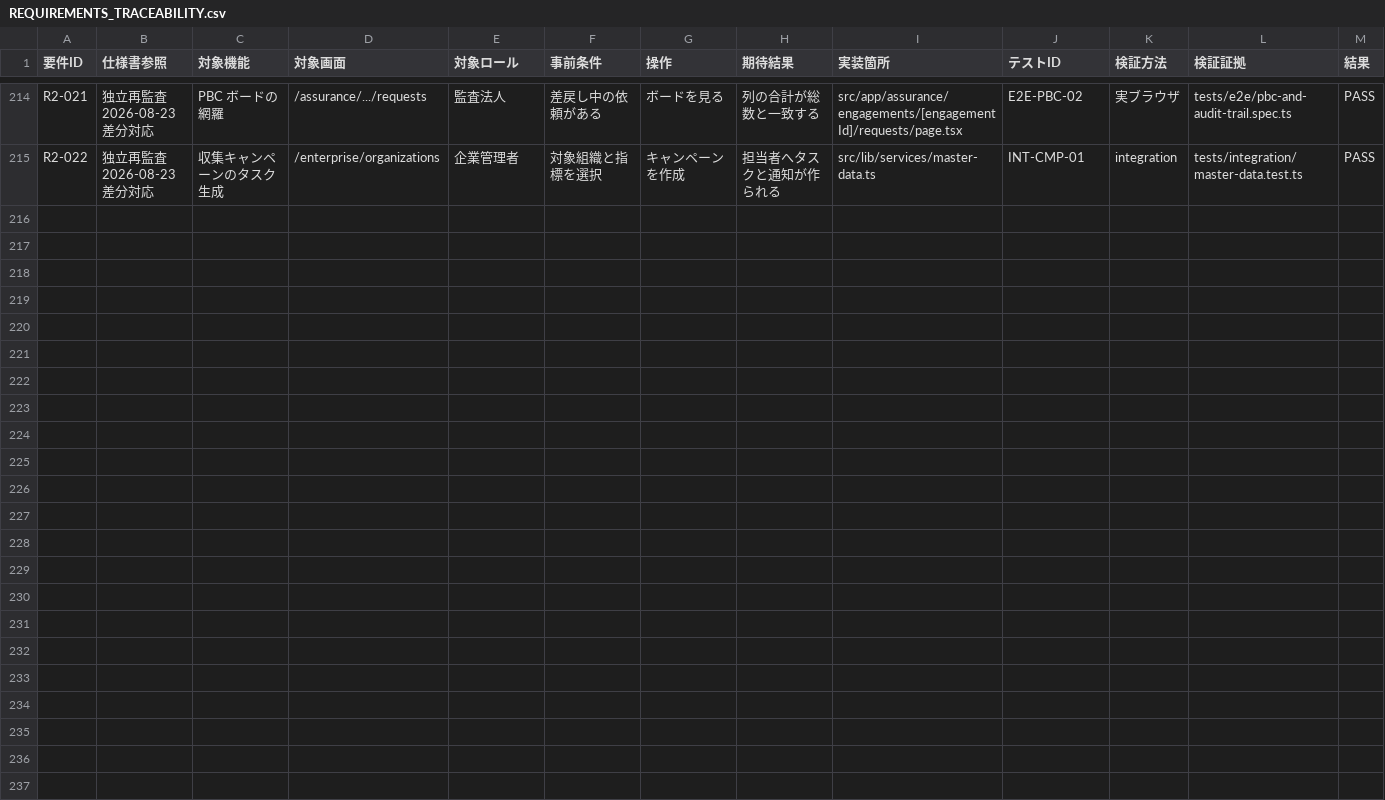
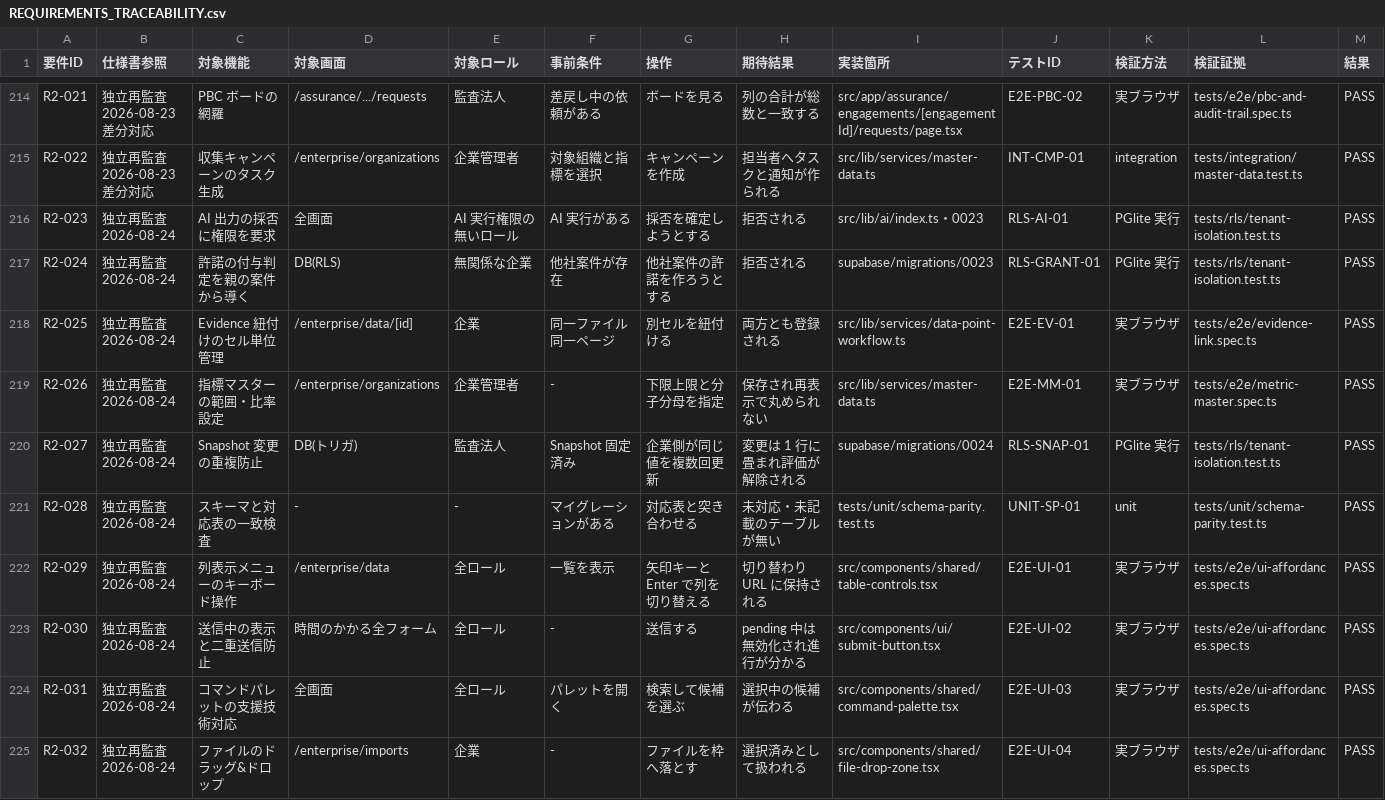
Before and after one commit to kotakase2022-jpg/t4d, a CSV file: REQUIREMENTS_TRACEABILITY.csv, drawn as a sheet; only a part is shown, gaps mark what is left out; rows hold the shown columns only; the diff names each change by its address in the sheet, - before the commit and + after, or states it on an @@ line.

```diff
--- a/REQUIREMENTS_TRACEABILITY.csv
+++ b/REQUIREMENTS_TRACEABILITY.csv
+row 216: R2-023 | 独立再監査 2026-08-24 | AI 出力の採否に権限を要求 | 全画面 | AI 実行権限の無いロール | AI 実行がある | 採否を確定しようとする | 拒否される | src/lib/ai/index.ts・0023 | RLS-AI-01 | PGlite 実行 | tests/rls/tenant-isolation.test.ts | PASS
+row 217: R2-024 | 独立再監査 2026-08-24 | 許諾の付与判定を親の案件から導く | DB(RLS) | 無関係な企業 | 他社案件が存在 | 他社案件の許諾を作ろうとする | 拒否される | supabase/migrations/0023 | RLS-GRANT-01 | PGlite 実行 | tests/rls/tenant-isolation.test.ts | PASS
+row 218: R2-025 | 独立再監査 2026-08-24 | Evidence 紐付けのセル単位管理 | /enterprise/data/[id] | 企業 | 同一ファイル同一ページ | 別セルを紐付ける | 両方とも登録される | src/lib/services/data-point-workflow.ts | E2E-EV-01 | 実ブラウザ | tests/e2e/evidence-link.spec.ts | PASS
+row 219: R2-026 | 独立再監査 2026-08-24 | 指標マスターの範囲・比率設定 | /enterprise/organizations | 企業管理者 | - | 下限上限と分子分母を指定 | 保存され再表示で丸められない | src/lib/services/master-data.ts | E2E-MM-01 | 実ブラウザ | tests/e2e/metric-master.spec.ts | PASS
+row 220: R2-027 | 独立再監査 2026-08-24 | Snapshot 変更の重複防止 | DB(トリガ) | 監査法人 | Snapshot 固定済み | 企業側が同じ値を複数回更新 | 変更は 1 行に畳まれ評価が解除される | supabase/migrations/0024 | RLS-SNAP-01 | PGlite 実行 | tests/rls/tenant-isolation.test.ts | PASS
+row 221: R2-028 | 独立再監査 2026-08-24 | スキーマと対応表の一致検査 | - | - | マイグレーションがある | 対応表と突き合わせる | 未対応・未記載のテーブルが無い | tests/unit/schema-parity.test.ts | UNIT-SP-01 | unit | tests/unit/schema-parity.test.ts | PASS
+row 222: R2-029 | 独立再監査 2026-08-24 | 列表示メニューのキーボード操作 | /enterprise/data | 全ロール | 一覧を表示 | 矢印キーと Enter で列を切り替える | 切り替わり URL に保持される | src/components/shared/table-controls.tsx | E2E-UI-01 | 実ブラウザ | tests/e2e/ui-affordances.spec.ts | PASS
+row 223: R2-030 | 独立再監査 2026-08-24 | 送信中の表示と二重送信防止 | 時間のかかる全フォーム | 全ロール | - | 送信する | pending 中は無効化され進行が分かる | src/components/ui/submit-button.tsx | E2E-UI-02 | 実ブラウザ | tests/e2e/ui-affordances.spec.ts | PASS
+row 224: R2-031 | 独立再監査 2026-08-24 | コマンドパレットの支援技術対応 | 全画面 | 全ロール | パレットを開く | 検索して候補を選ぶ | 選択中の候補が伝わる | src/components/shared/command-palette.tsx | E2E-UI-03 | 実ブラウザ | tests/e2e/ui-affordances.spec.ts | PASS
+row 225: R2-032 | 独立再監査 2026-08-24 | ファイルのドラッグ&ドロップ | /enterprise/imports | 企業 | - | ファイルを枠へ落とす | 選択済みとして扱われる | src/components/shared/file-drop-zone.tsx | E2E-UI-04 | 実ブラウザ | tests/e2e/ui-affordances.spec.ts | PASS
```
Also changed, not shown: 3 other files.
